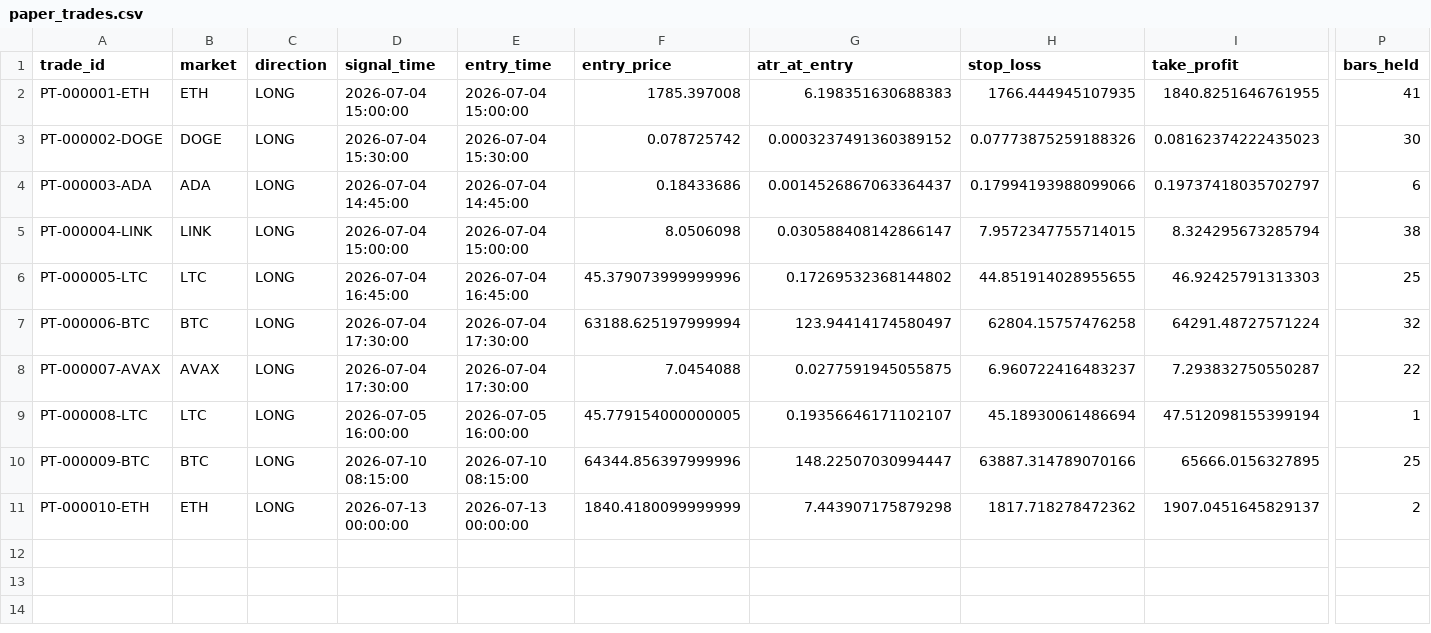
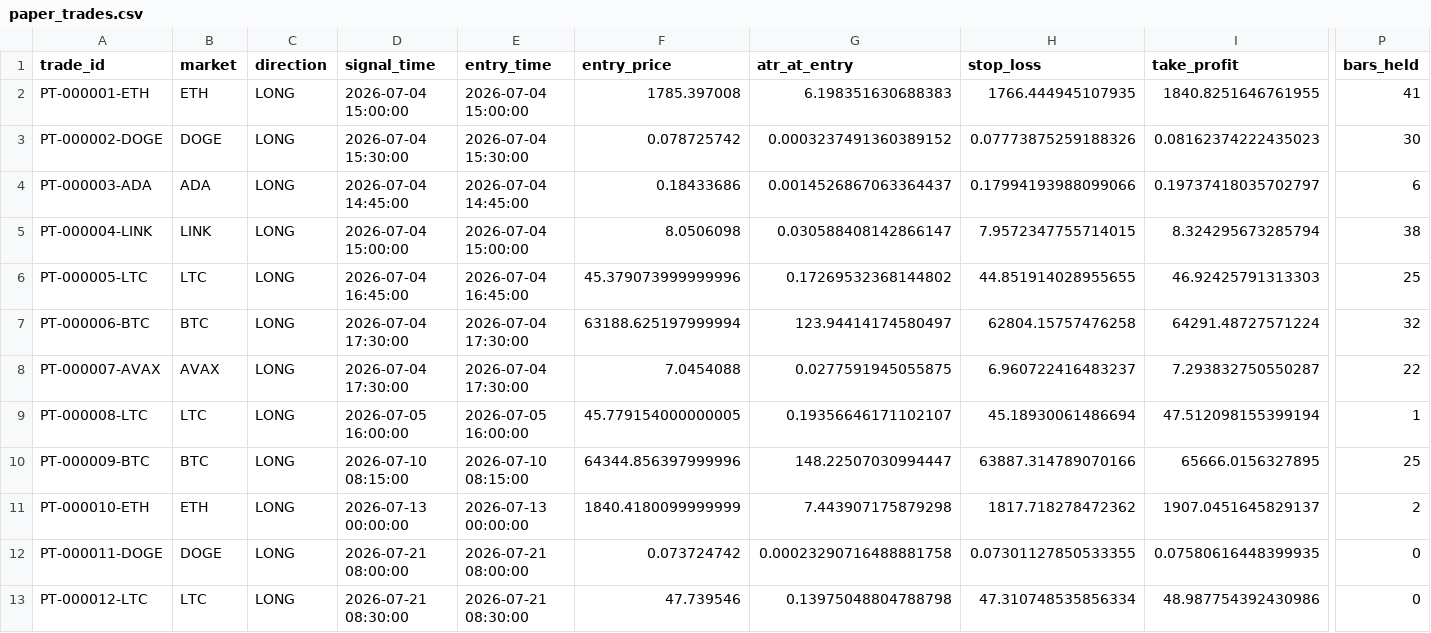
Before and after one commit to BziizB/biAN, a CSV file: paper_trading/paper_trades.csv, drawn as a sheet; only a part is shown, gaps mark what is left out; rows hold the shown columns only; the diff names each change by its address in the sheet, - before the commit and + after, or states it on an @@ line.

```diff
--- a/paper_trading/paper_trades.csv
+++ b/paper_trading/paper_trades.csv
+row 12: PT-000011-DOGE | DOGE | LONG | 2026-07-21 08:00:00 | 2026-07-21 08:00:00 | 0.073724742 | 0.00023290716488881758 | 0.07301127850533355 | 0.07580616448399935 | 0
+row 13: PT-000012-LTC | LTC | LONG | 2026-07-21 08:30:00 | 2026-07-21 08:30:00 | 47.739546 | 0.13975048804788798 | 47.310748535856334 | 48.987754392430986 | 0
```
Also changed, not shown: paper_trading/mismatch_report.csv, paper_trading/paper_signals.csv, 2 other files.
